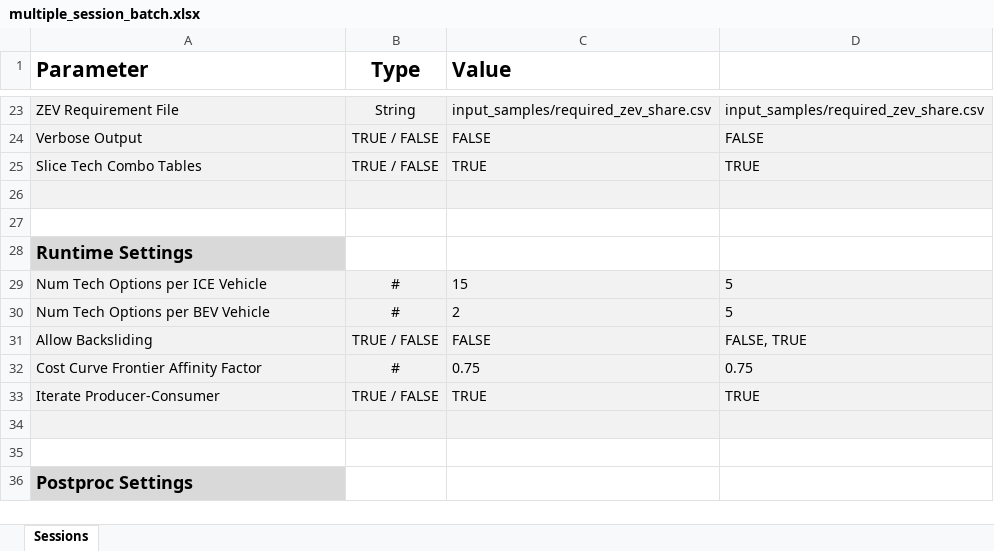
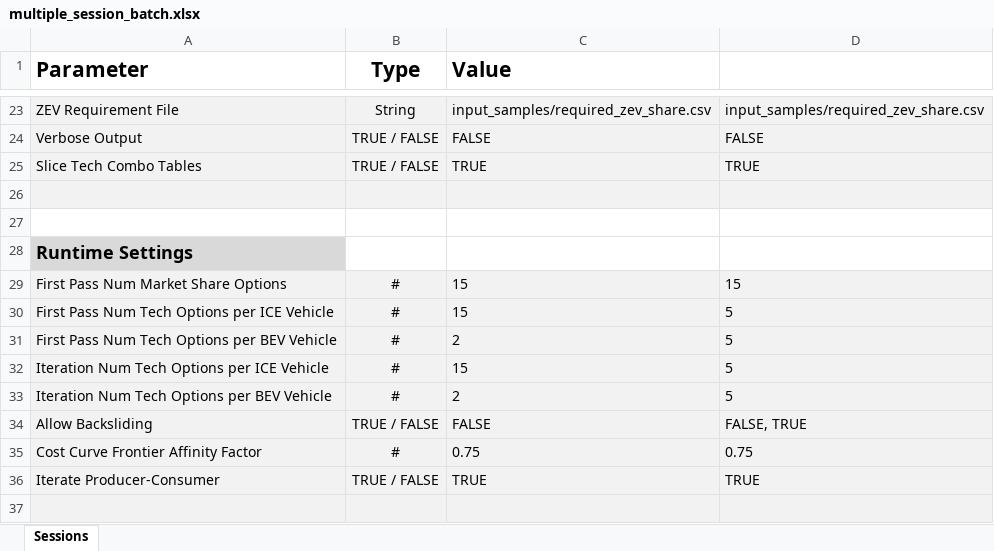
Before and after one commit to USEPA/EPA_OMEGA_Model, an Excel workbook: input_samples/multiple_session_batch.xlsx, sheet Sessions, drawn as a sheet; only a part is shown, gaps mark what is left out; the shorter side is filled out with more unchanged rows; values as stored, in another font and other column widths than the file's, no borders; addresses are those after the commit; the diff names each change by its address in the sheet, - before the commit and + after, or states it on an @@ line.

Commit message:
added new iteration parameters to the batch defintion file fixed a weird pandas error in the partition function... not really sure what the issue was, but it seems to work now
Signed-off-by: kevinanewman <newman.kevin@epa.gov>

```diff
--- a/input_samples/multiple_session_batch.xlsx (sheet Sessions)
+++ b/input_samples/multiple_session_batch.xlsx (sheet Sessions)
+row 29: First Pass Num Market Share Options | # | 15 | 15
+row 30: First Pass Num Tech Options per ICE Vehicle | # | 15 | 5
+row 31: First Pass Num Tech Options per BEV Vehicle | # | 2 | 5
-A32 (Parameter): Num Tech Options per ICE Vehicle
+A32 (Parameter): Iteration Num Tech Options per ICE Vehicle
-A33 (Parameter): Num Tech Options per BEV Vehicle
+A33 (Parameter): Iteration Num Tech Options per BEV Vehicle
```
Also changed, not shown: input_samples/single_session_batch.xlsx, 4 other files.
